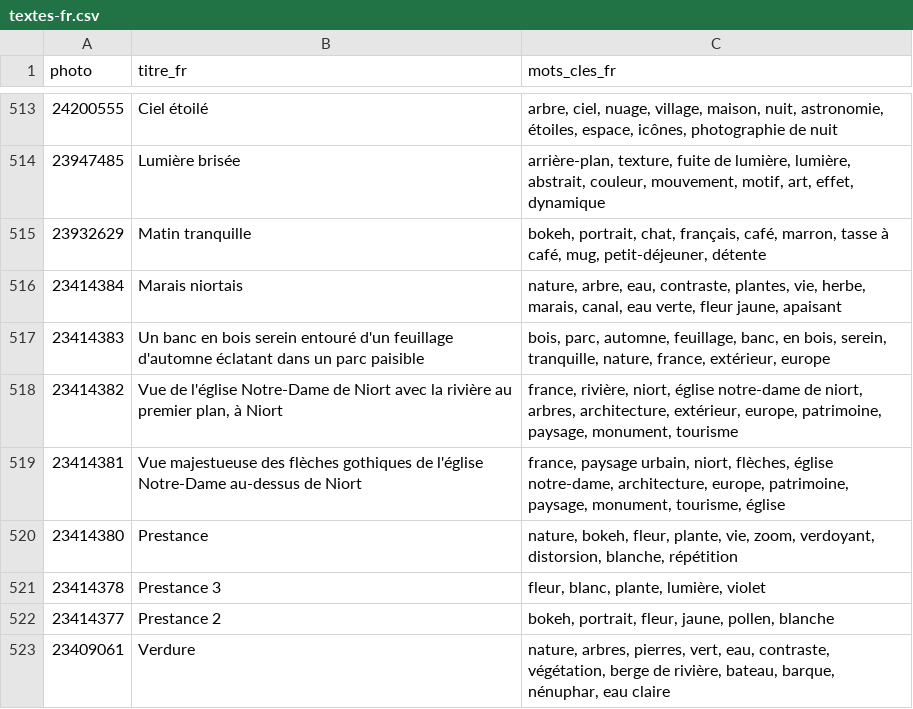
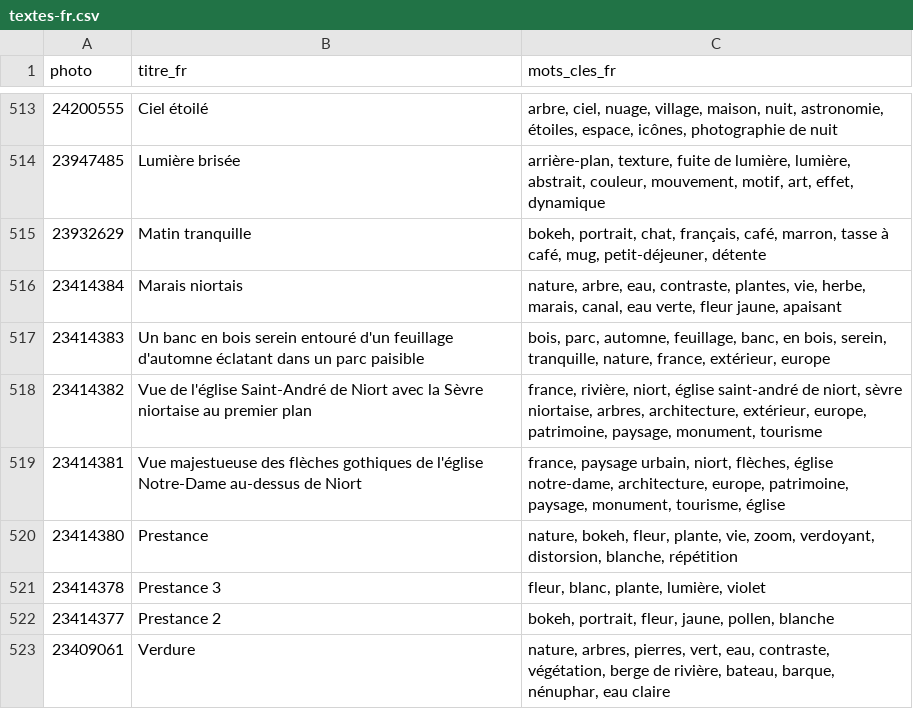
Before and after one commit to Willwonderc/PexelsWillwonder, a CSV file: vitrine/donnees/textes-fr.csv, drawn as a sheet; only a part is shown, gaps mark what is left out.

```diff
--- a/vitrine/donnees/textes-fr.csv
+++ b/vitrine/donnees/textes-fr.csv
@@ -517,3 +517,3 @@ photo,titre_fr,mots_cles_fr
 23414383,Un banc en bois serein entouré d'un feuillage d'automne éclatant dans un parc paisible,"bois, parc, automne, feuillage, banc, en bois, serein, tranquille, nature, france, extérieur, europe"
-23414382,"Vue de l'église Notre-Dame de Niort avec la rivière au premier plan, à Niort","france, rivière, niort, église notre-dame de niort, arbres, architecture, extérieur, europe, patrimoine, paysage, monument, tourisme"
+23414382,"Vue de l'église Saint-André de Niort avec la Sèvre niortaise au premier plan","france, rivière, niort, église saint-andré de niort, sèvre niortaise, arbres, architecture, extérieur, europe, patrimoine, paysage, monument, tourisme"
 23414381,Vue majestueuse des flèches gothiques de l'église Notre-Dame au-dessus de Niort,"france, paysage urbain, niort, flèches, église notre-dame, architecture, europe, patrimoine, paysage, monument, tourisme, église"
```
Also changed, not shown: vitrine/donnees/textes-zh.csv, 1 other file.
